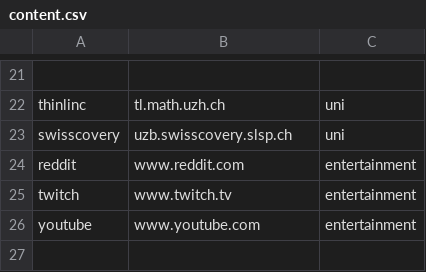
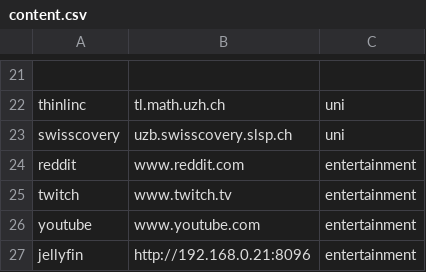
Before and after one commit to lnhrnndz/homepage, a CSV file: main/content.csv, drawn as a sheet; only a part is shown, gaps mark what is left out; the diff names each change by its address in the sheet, - before the commit and + after, or states it on an @@ line.

Commit message:
Add Jellyfin and http support

```diff
--- a/main/content.csv
+++ b/main/content.csv
+row 27: jellyfin | http://192.168.0.21:8096 | entertainment
```
Also changed, not shown: 2 other files.
